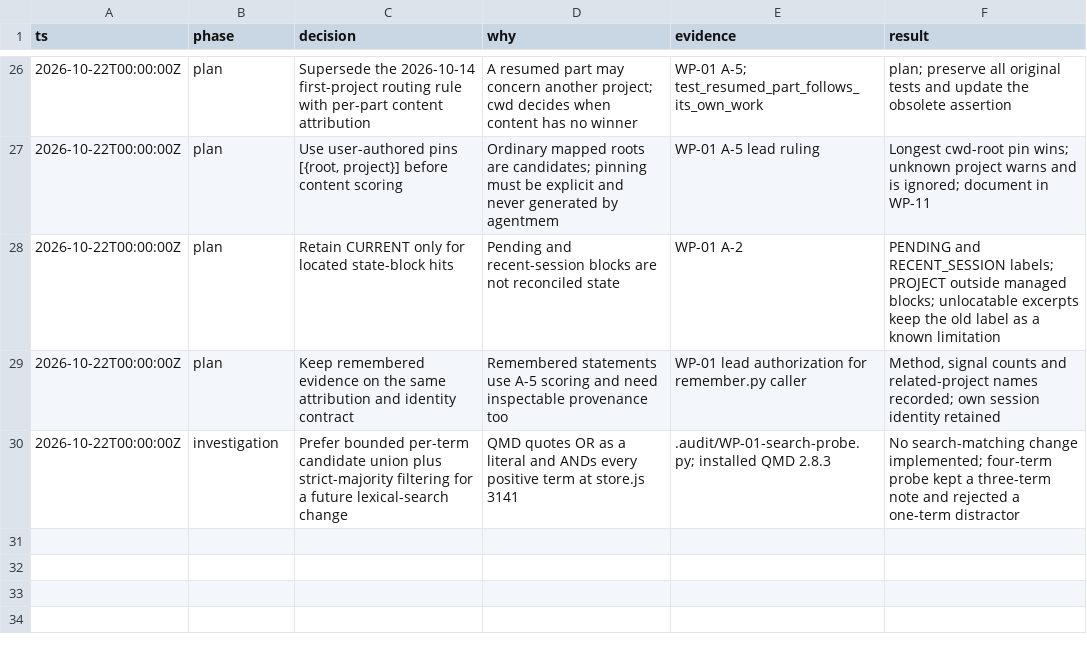
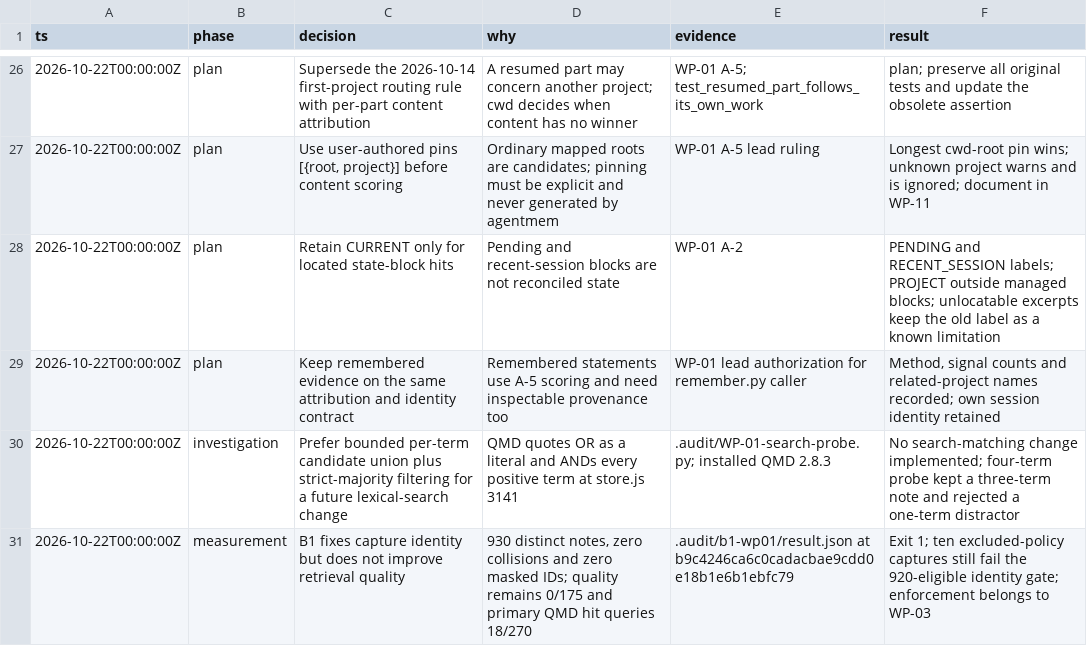
Before and after one commit to Casper5253/agent-memory, a TSV file: docs/llmwiki-blueprint/decisions.tsv, drawn as a sheet; only a part is shown, gaps mark what is left out.

Commit message:
Record B1 capture recovery results and remaining gates

```diff
--- a/docs/llmwiki-blueprint/decisions.tsv
+++ b/docs/llmwiki-blueprint/decisions.tsv
@@ -30 +30,2 @@ ts	phase	decision	why	evidence	result
 2026-10-22T00:00:00Z	investigation	Prefer bounded per-term candidate union plus strict-majority filtering for a future lexical-search change	QMD quotes OR as a literal and ANDs every positive term at store.js 3141	.audit/WP-01-search-probe.py; installed QMD 2.8.3	No search-matching change implemented; four-term probe kept a three-term note and rejected a one-term distractor
+2026-10-22T00:00:00Z	measurement	B1 fixes capture identity but does not improve retrieval quality	930 distinct notes, zero collisions and zero masked IDs; quality remains 0/175 and primary QMD hit queries 18/270	.audit/b1-wp01/result.json at b9c4246ca6c0cadacbae9cdd0e18b1e6b1ebfc79	Exit 1; ten excluded-policy captures still fail the 920-eligible identity gate; enforcement belongs to WP-03
```
